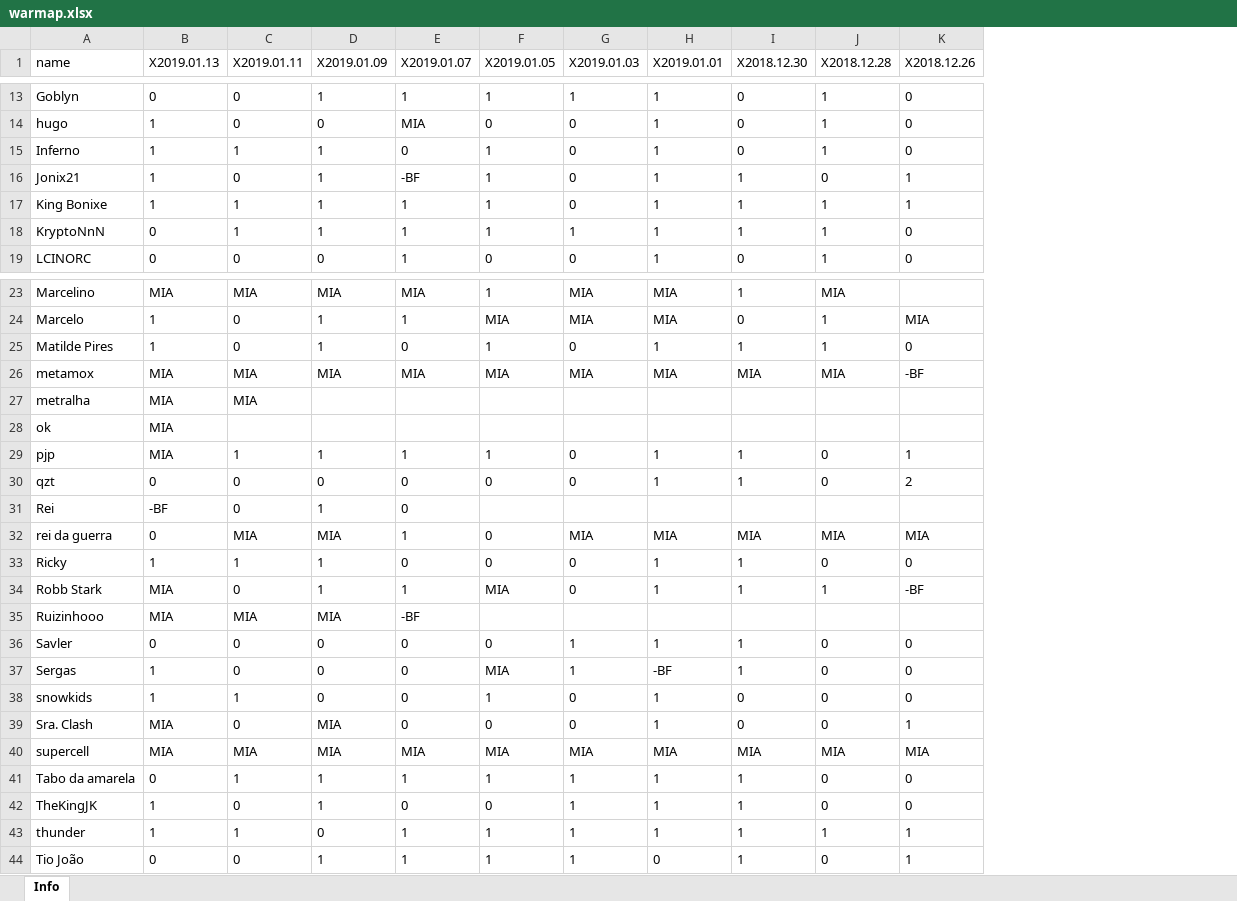
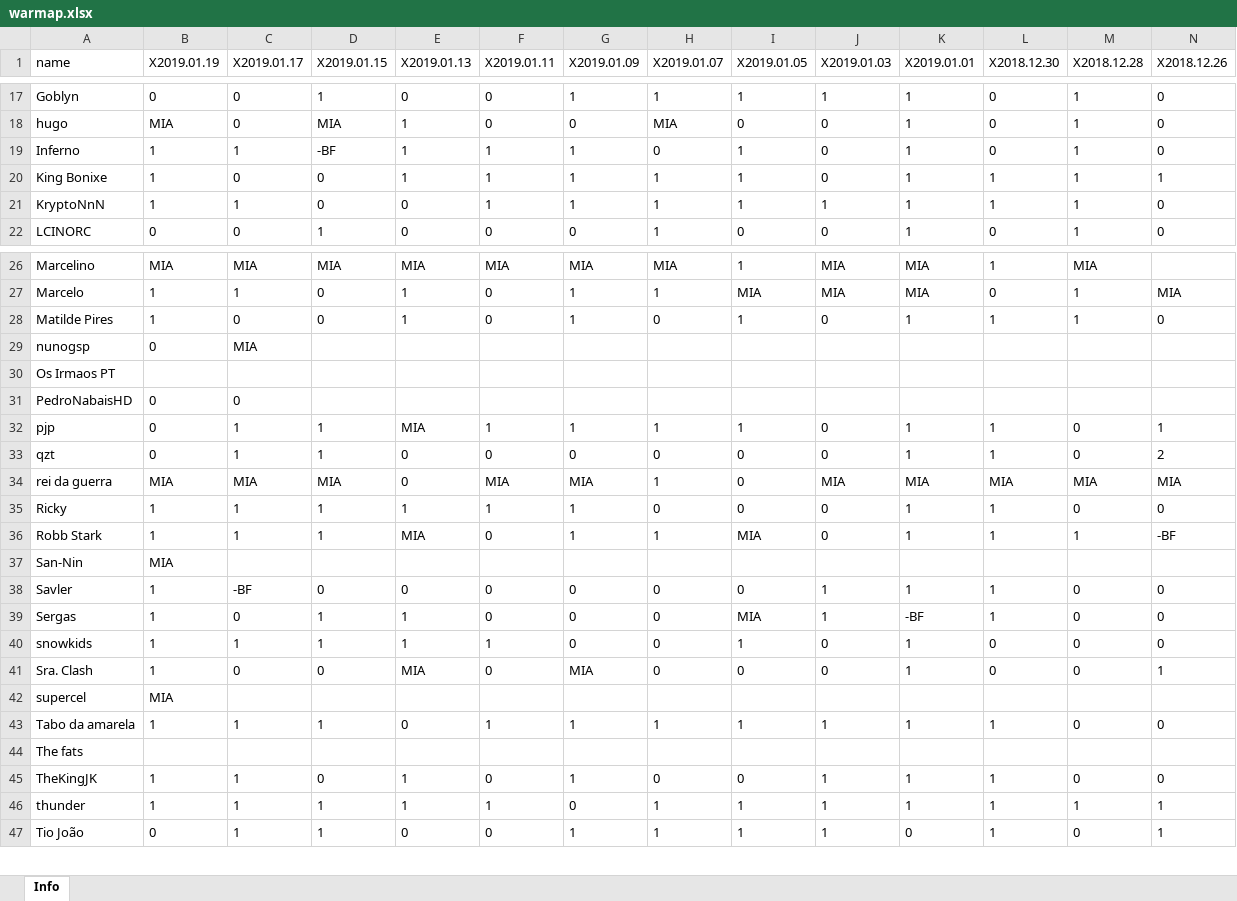
Before and after one commit to bascenso/alkateia, an Excel workbook: docs/data/warmap.xlsx, sheet Info, drawn as a sheet; only a part is shown, gaps mark what is left out; values as stored, in another font and other column widths than the file's, no borders; removed rows and columns are numbered as before the commit, all else as after; rows hold the shown columns only; the diff covers the shown part only; the diff names each change by its address in the sheet, - before the commit and + after, or states it on an @@ line.

```diff
--- a/docs/data/warmap.xlsx (sheet Info)
+++ b/docs/data/warmap.xlsx (sheet Info)
+column B (X2019.01.19), rows 17-22: 0 | MIA | 1 | 1 | 1 | 0; rows 26-28: MIA | 1 | 1; rows 32-36: 0 | 0 | MIA | 1 | 1; rows 38-41: all 1; row 43: 1; rows 45-47: 1 | 1 | 0
+column C (X2019.01.17), rows 17-22: 0 | 0 | 1 | 0 | 1 | 0; rows 26-28: MIA | 1 | 0; rows 32-36: 1 | 1 | MIA | 1 | 1; rows 38-41: -BF | 0 | 1 | 0; row 43: 1; rows 45-47: all 1
+column D (X2019.01.15), rows 17-22: 1 | MIA | -BF | 0 | 0 | 1; rows 26-28: MIA | 0 | 0; rows 32-36: 1 | 1 | MIA | 1 | 1; rows 38-41: 0 | 1 | 1 | 0; row 43: 1; rows 45-47: 0 | 1 | 1
-row 16: Jonix21 | 1 | 0 | 1 | -BF | 1 | 0 | 1 | 1 | 0 | 1
-row 26: metamox | MIA | MIA | MIA | MIA | MIA | MIA | MIA | MIA | MIA | -BF
-row 27: metralha | MIA | MIA
-row 28: ok | MIA
+row 29: nunogsp | 0 | MIA
+row 30: Os Irmaos PT
+row 31: PedroNabaisHD | 0 | 0
-row 31: Rei | -BF | 0 | 1 | 0
-row 35: Ruizinhooo | MIA | MIA | MIA | -BF
+row 37: San-Nin | MIA
-row 40: supercell | MIA | MIA | MIA | MIA | MIA | MIA | MIA | MIA | MIA | MIA
+row 42: supercel | MIA
+row 44: The fats
```
Also changed, not shown: 5 added rows and 1 removed row elsewhere in this sheet, docs/data/memberstats.xlsx, docs/data/warstats.xlsx, 14 other files.
